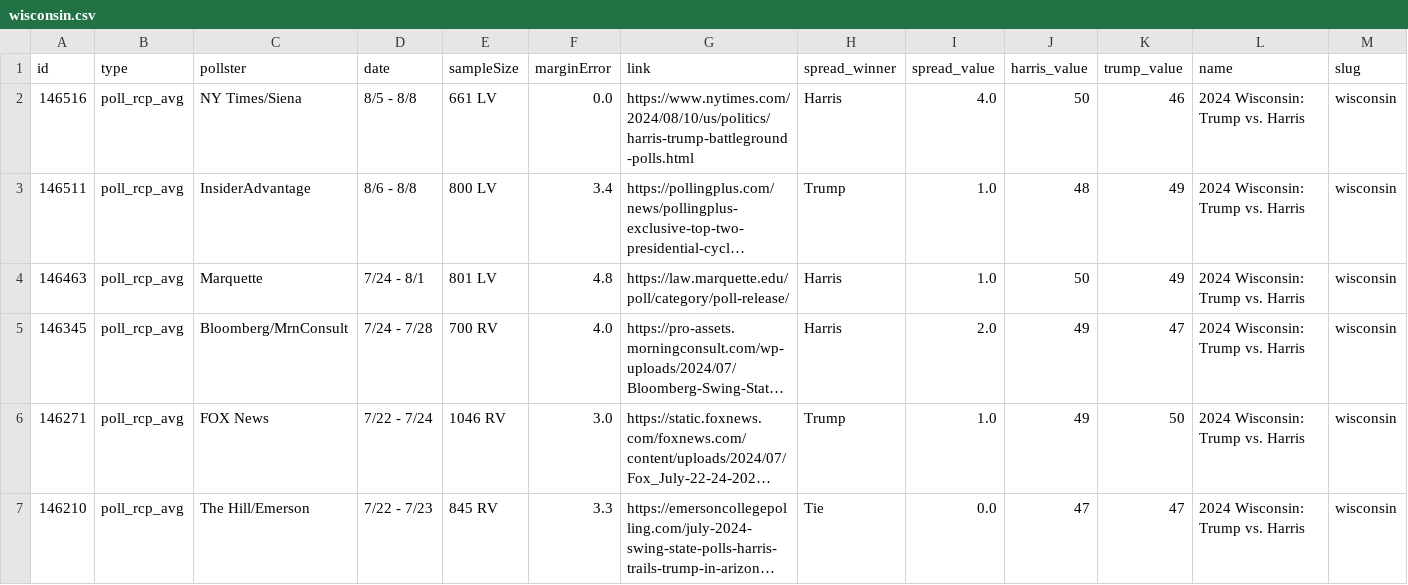
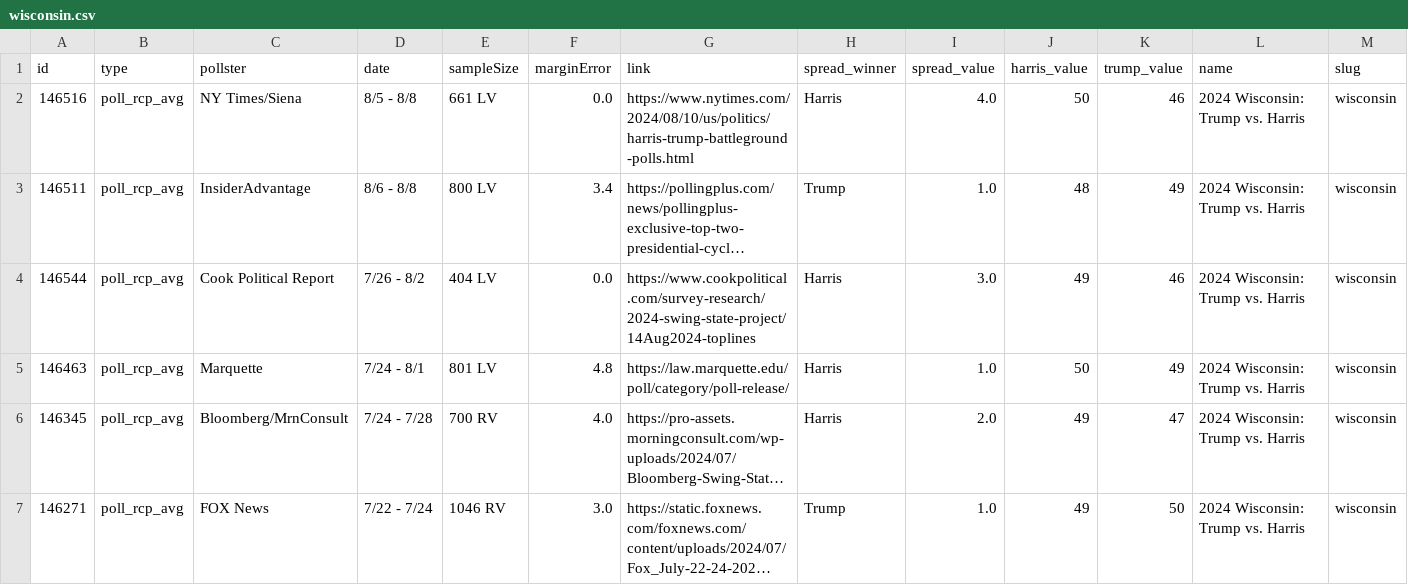
Before and after one commit to stiles/polls, a CSV file: data/polls/wisconsin.csv, drawn as a sheet; only a part is shown; the shorter side is filled out with more unchanged rows; long unchanged cells end in …; rows hold the shown columns only; the diff names each change by its address in the sheet, - before the commit and + after, or states it on an @@ line.

```diff
--- a/data/polls/wisconsin.csv
+++ b/data/polls/wisconsin.csv
+row 4: 146544 | poll_rcp_avg | Cook Political Report | 7/26 - 8/2 | 404 LV | 0.0 | https://www.cookpolitical.com/survey-research/2024-swing-state-project/14Aug2024-toplines | Harris | 3.0 | 49 | 46 | 2024 Wisconsin: Trump vs. Harris | wisconsin
```
Also changed, not shown: data/polls/arizona.csv, data/polls/georgia.csv, 16 other files.
